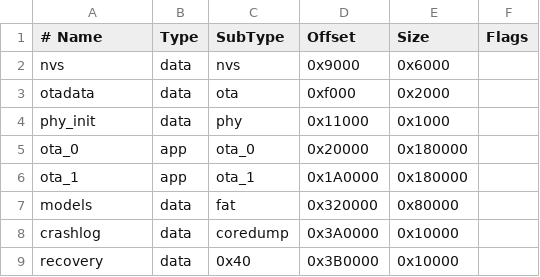
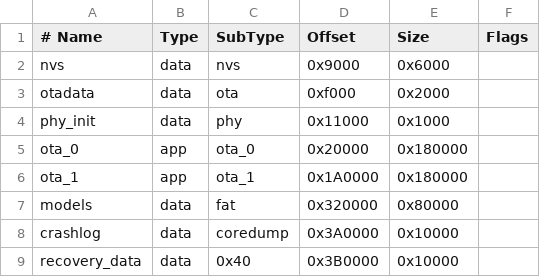
Before and after one commit to Twotoz/RivetTX, a CSV file: partitions.csv, drawn as a sheet.

```diff
--- a/partitions.csv
+++ b/partitions.csv
@@ -8,2 +8,2 @@ models,      data, fat,      0x320000,0x80000,
 crashlog,    data, coredump, 0x3A0000,0x10000,
-recovery,    data, 0x40,     0x3B0000,0x10000,
+recovery_data,data, 0x40,     0x3B0000,0x10000,
```
Also changed, not shown: 1 other file.
